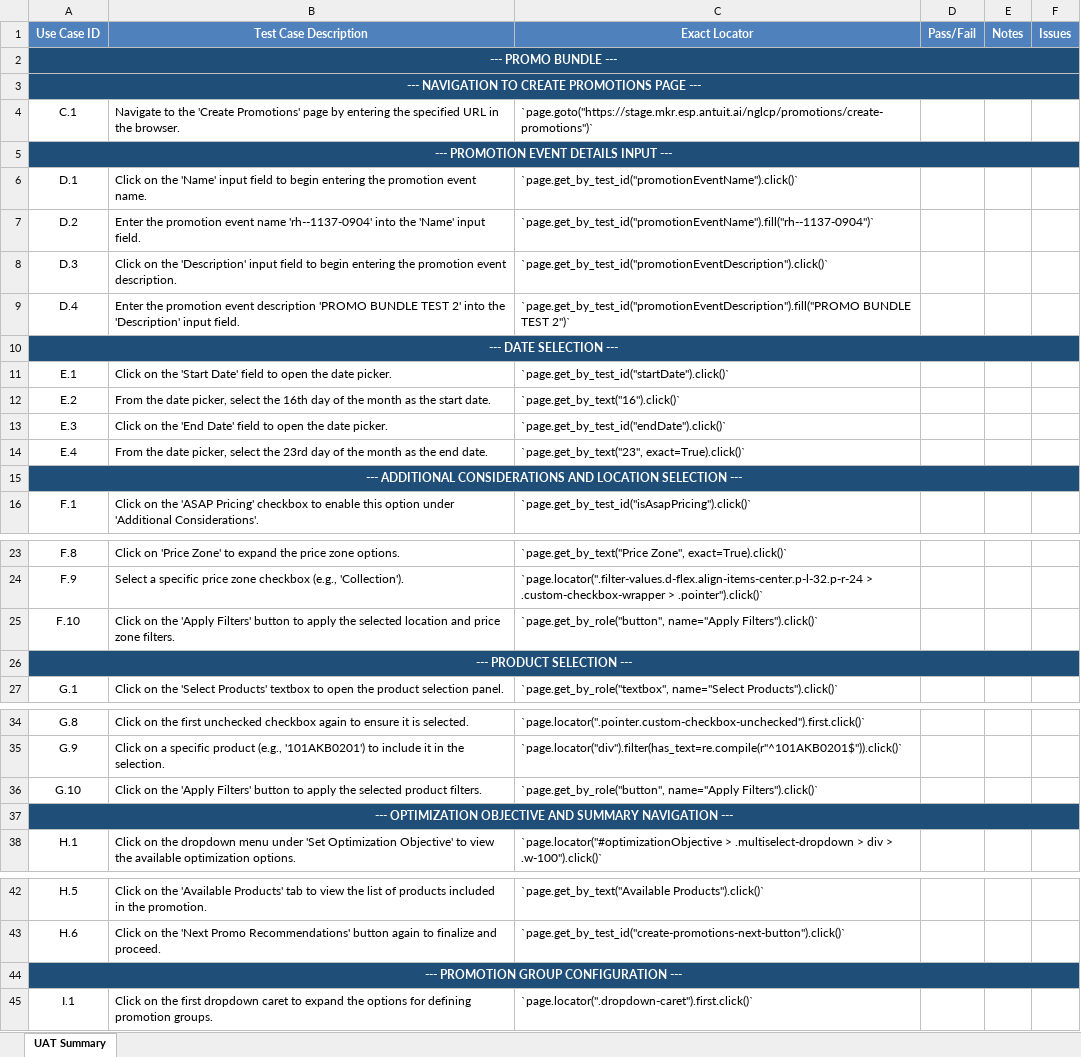
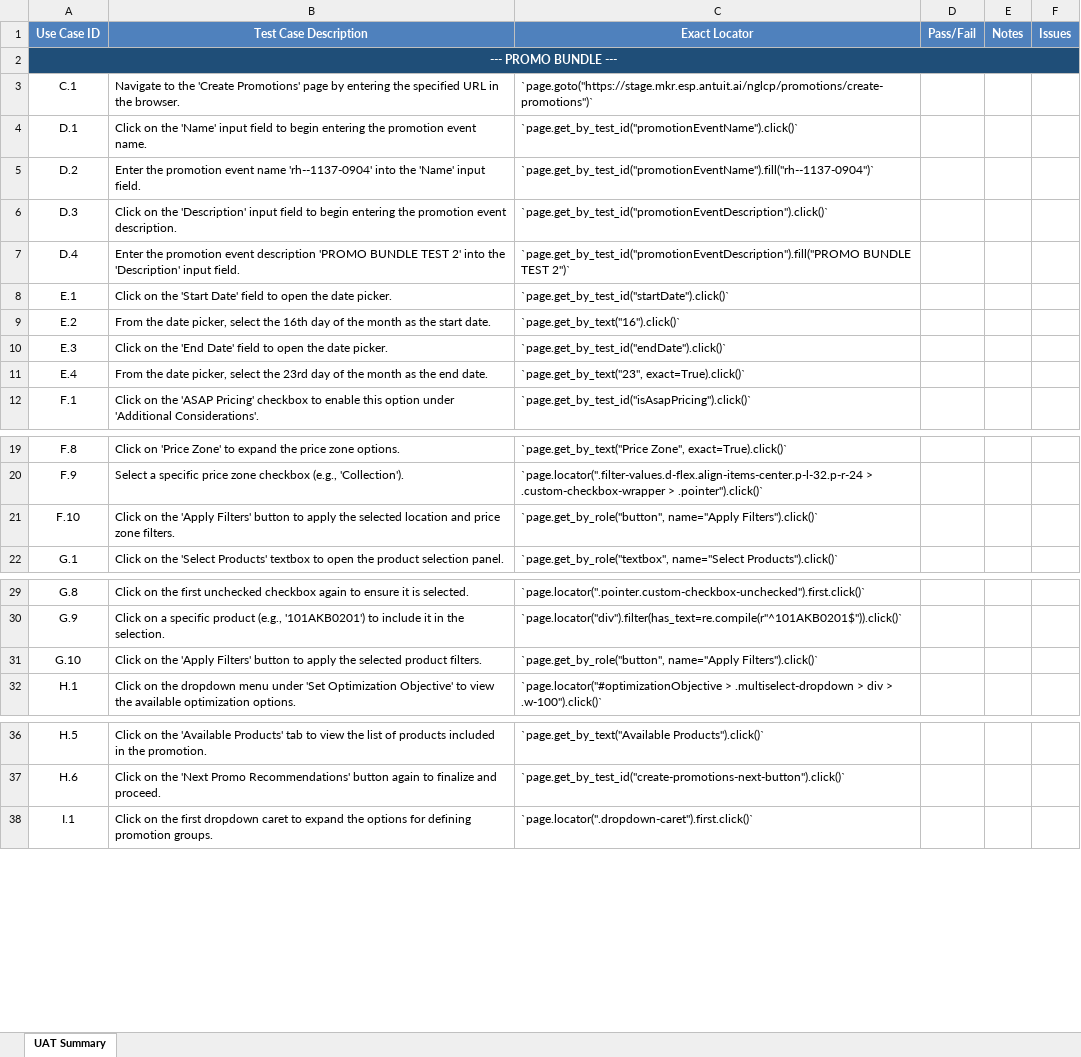
Before and after one commit to RH9418/ai-test-automation-pipeline, an Excel workbook: UAT_Excel_Reports/Promo Bundle_UAT.xlsx, sheet UAT Summary, drawn as a sheet; only a part is shown, gaps mark what is left out; values as stored, in another font and other column widths than the file's, no borders; the diff covers the shown part only; the diff names each change by its address in the sheet, - before the commit and + after, or states it on an @@ line.

```diff
--- a/UAT_Excel_Reports/Promo Bundle_UAT.xlsx (sheet UAT Summary)
+++ b/UAT_Excel_Reports/Promo Bundle_UAT.xlsx (sheet UAT Summary)
-row 3: --- NAVIGATION TO CREATE PROMOTIONS PAGE ---
-row 5: --- PROMOTION EVENT DETAILS INPUT ---
-row 10: --- DATE SELECTION ---
-row 15: --- ADDITIONAL CONSIDERATIONS AND LOCATION SELECTION ---
-row 26: --- PRODUCT SELECTION ---
-row 37: --- OPTIMIZATION OBJECTIVE AND SUMMARY NAVIGATION ---
-row 44: --- PROMOTION GROUP CONFIGURATION ---
```
Also changed, not shown: 3 removed rows elsewhere in this sheet, UAT_Excel_Reports/Bbu Alerts_UAT.xlsx, UAT_Excel_Reports/Bbu By Product Weekly_UAT.xlsx, 25 other files.
